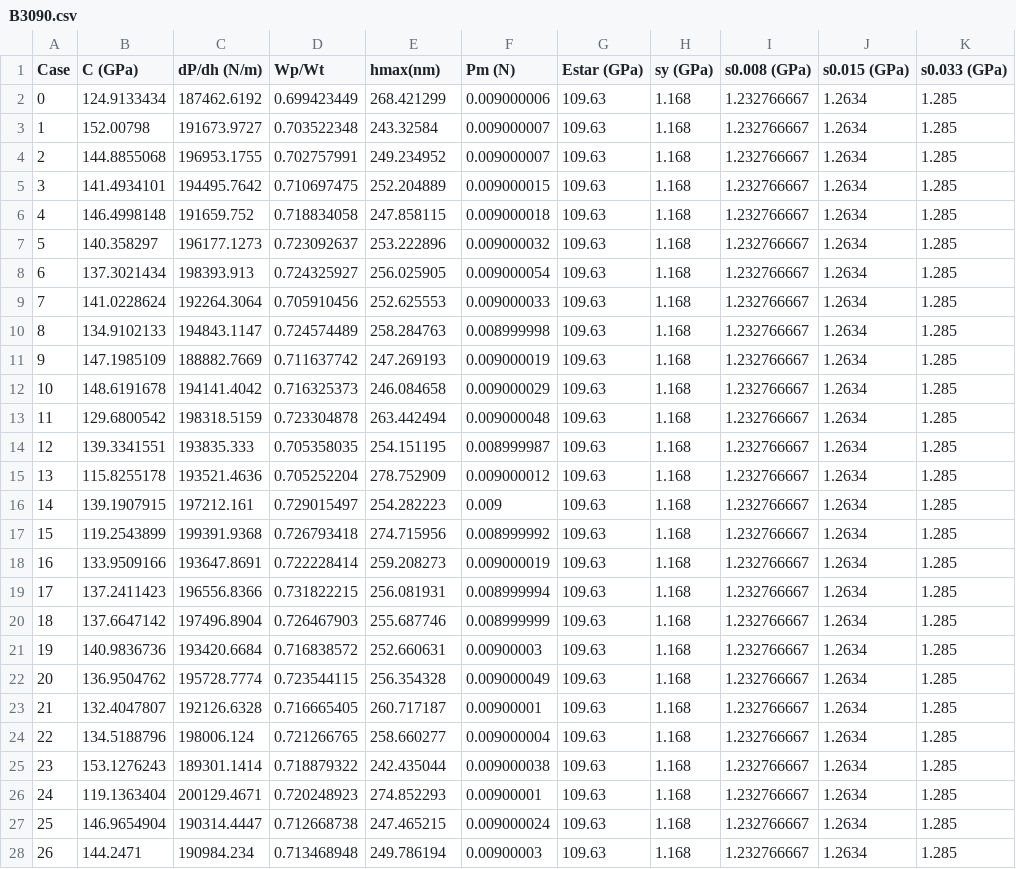
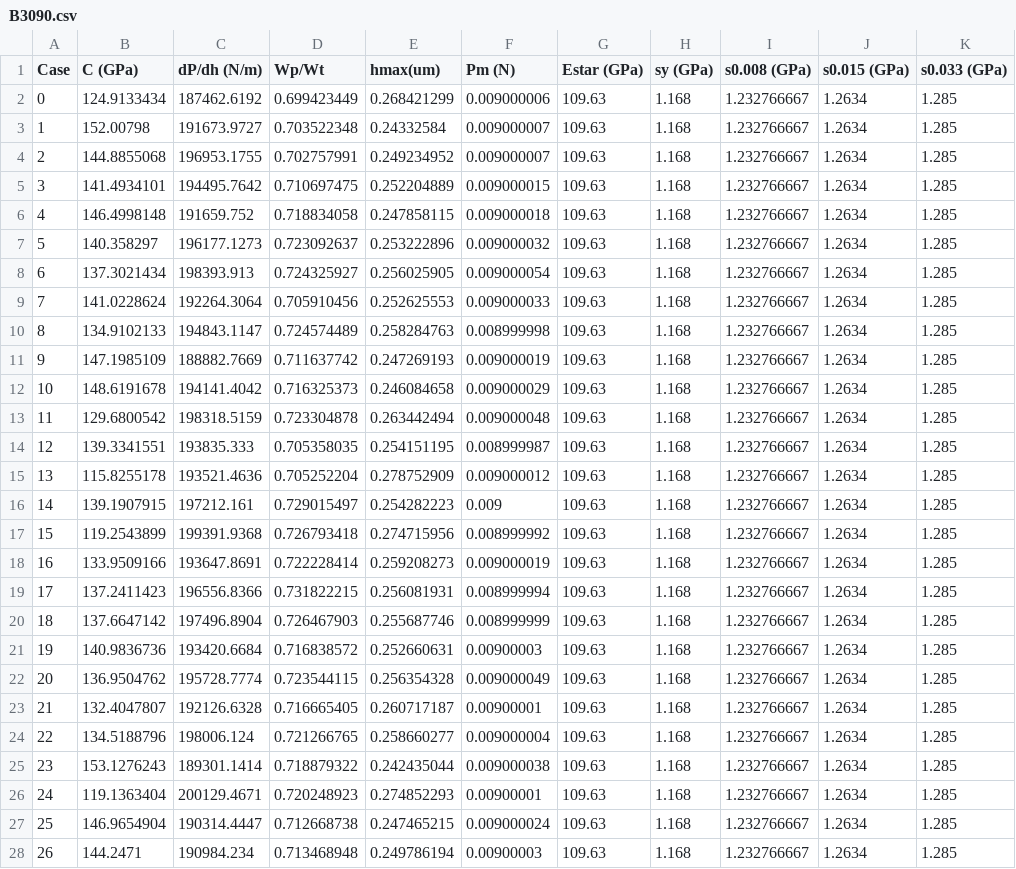
Before and after one commit to JoeSpencer1/NN_TiAlTa, a CSV file: data/B3090.csv, drawn as a sheet; only a part is shown; the diff covers the shown part only.

Commit message:
Lu's NN and MINN are working now for TiAlTa. The file for readiing data is painfully large and complex, though, so I am going to try to combine it all into one function again. Pushing first though just in case...

```diff
--- a/data/B3090.csv
+++ b/data/B3090.csv
@@ -1,28 +1,28 @@
-Case,C (GPa),dP/dh (N/m),Wp/Wt,hmax(nm),Pm (N),Estar (GPa),sy (GPa),s0.008 (GPa),s0.015 (GPa),s0.033 (GPa)
-0,124.9133434,187462.6192,0.699423449,268.421299,0.009000006,109.63,1.168,1.232766667,1.2634,1.285
-1,152.00798,191673.9727,0.703522348,243.32584,0.009000007,109.63,1.168,1.232766667,1.2634,1.285
-2,144.8855068,196953.1755,0.702757991,249.234952,0.009000007,109.63,1.168,1.232766667,1.2634,1.285
-3,141.4934101,194495.7642,0.710697475,252.204889,0.009000015,109.63,1.168,1.232766667,1.2634,1.285
-4,146.4998148,191659.752,0.718834058,247.858115,0.009000018,109.63,1.168,1.232766667,1.2634,1.285
-5,140.358297,196177.1273,0.723092637,253.222896,0.009000032,109.63,1.168,1.232766667,1.2634,1.285
-6,137.3021434,198393.913,0.724325927,256.025905,0.009000054,109.63,1.168,1.232766667,1.2634,1.285
-7,141.0228624,192264.3064,0.705910456,252.625553,0.009000033,109.63,1.168,1.232766667,1.2634,1.285
-8,134.9102133,194843.1147,0.724574489,258.284763,0.008999998,109.63,1.168,1.232766667,1.2634,1.285
-9,147.1985109,188882.7669,0.711637742,247.269193,0.009000019,109.63,1.168,1.232766667,1.2634,1.285
-10,148.6191678,194141.4042,0.716325373,246.084658,0.009000029,109.63,1.168,1.232766667,1.2634,1.285
-11,129.6800542,198318.5159,0.723304878,263.442494,0.009000048,109.63,1.168,1.232766667,1.2634,1.285
-12,139.3341551,193835.333,0.705358035,254.151195,0.008999987,109.63,1.168,1.232766667,1.2634,1.285
-13,115.8255178,193521.4636,0.705252204,278.752909,0.009000012,109.63,1.168,1.232766667,1.2634,1.285
-14,139.1907915,197212.161,0.729015497,254.282223,0.009,109.63,1.168,1.232766667,1.2634,1.285
-15,119.2543899,199391.9368,0.726793418,274.715956,0.008999992,109.63,1.168,1.232766667,1.2634,1.285
-16,133.9509166,193647.8691,0.722228414,259.208273,0.009000019,109.63,1.168,1.232766667,1.2634,1.285
-17,137.2411423,196556.8366,0.731822215,256.081931,0.008999994,109.63,1.168,1.232766667,1.2634,1.285
-18,137.6647142,197496.8904,0.726467903,255.687746,0.008999999,109.63,1.168,1.232766667,1.2634,1.285
-19,140.9836736,193420.6684,0.716838572,252.660631,0.00900003,109.63,1.168,1.232766667,1.2634,1.285
-20,136.9504762,195728.7774,0.723544115,256.354328,0.009000049,109.63,1.168,1.232766667,1.2634,1.285
-21,132.4047807,192126.6328,0.716665405,260.717187,0.00900001,109.63,1.168,1.232766667,1.2634,1.285
-22,134.5188796,198006.124,0.721266765,258.660277,0.009000004,109.63,1.168,1.232766667,1.2634,1.285
-23,153.1276243,189301.1414,0.718879322,242.435044,0.009000038,109.63,1.168,1.232766667,1.2634,1.285
-24,119.1363404,200129.4671,0.720248923,274.852293,0.00900001,109.63,1.168,1.232766667,1.2634,1.285
-25,146.9654904,190314.4447,0.712668738,247.465215,0.009000024,109.63,1.168,1.232766667,1.2634,1.285
-26,144.2471,190984.234,0.713468948,249.786194,0.00900003,109.63,1.168,1.232766667,1.2634,1.285
+Case,C (GPa),dP/dh (N/m),Wp/Wt,hmax(um),Pm (N),Estar (GPa),sy (GPa),s0.008 (GPa),s0.015 (GPa),s0.033 (GPa)
+0,124.9133434,187462.6192,0.699423449,0.268421299,0.009000006,109.63,1.168,1.232766667,1.2634,1.285
+1,152.00798,191673.9727,0.703522348,0.24332584,0.009000007,109.63,1.168,1.232766667,1.2634,1.285
+2,144.8855068,196953.1755,0.702757991,0.249234952,0.009000007,109.63,1.168,1.232766667,1.2634,1.285
+3,141.4934101,194495.7642,0.710697475,0.252204889,0.009000015,109.63,1.168,1.232766667,1.2634,1.285
+4,146.4998148,191659.752,0.718834058,0.247858115,0.009000018,109.63,1.168,1.232766667,1.2634,1.285
+5,140.358297,196177.1273,0.723092637,0.253222896,0.009000032,109.63,1.168,1.232766667,1.2634,1.285
+6,137.3021434,198393.913,0.724325927,0.256025905,0.009000054,109.63,1.168,1.232766667,1.2634,1.285
+7,141.0228624,192264.3064,0.705910456,0.252625553,0.009000033,109.63,1.168,1.232766667,1.2634,1.285
+8,134.9102133,194843.1147,0.724574489,0.258284763,0.008999998,109.63,1.168,1.232766667,1.2634,1.285
+9,147.1985109,188882.7669,0.711637742,0.247269193,0.009000019,109.63,1.168,1.232766667,1.2634,1.285
+10,148.6191678,194141.4042,0.716325373,0.246084658,0.009000029,109.63,1.168,1.232766667,1.2634,1.285
+11,129.6800542,198318.5159,0.723304878,0.263442494,0.009000048,109.63,1.168,1.232766667,1.2634,1.285
+12,139.3341551,193835.333,0.705358035,0.254151195,0.008999987,109.63,1.168,1.232766667,1.2634,1.285
+13,115.8255178,193521.4636,0.705252204,0.278752909,0.009000012,109.63,1.168,1.232766667,1.2634,1.285
+14,139.1907915,197212.161,0.729015497,0.254282223,0.009,109.63,1.168,1.232766667,1.2634,1.285
+15,119.2543899,199391.9368,0.726793418,0.274715956,0.008999992,109.63,1.168,1.232766667,1.2634,1.285
+16,133.9509166,193647.8691,0.722228414,0.259208273,0.009000019,109.63,1.168,1.232766667,1.2634,1.285
+17,137.2411423,196556.8366,0.731822215,0.256081931,0.008999994,109.63,1.168,1.232766667,1.2634,1.285
+18,137.6647142,197496.8904,0.726467903,0.255687746,0.008999999,109.63,1.168,1.232766667,1.2634,1.285
+19,140.9836736,193420.6684,0.716838572,0.252660631,0.00900003,109.63,1.168,1.232766667,1.2634,1.285
+20,136.9504762,195728.7774,0.723544115,0.256354328,0.009000049,109.63,1.168,1.232766667,1.2634,1.285
+21,132.4047807,192126.6328,0.716665405,0.260717187,0.00900001,109.63,1.168,1.232766667,1.2634,1.285
+22,134.5188796,198006.124,0.721266765,0.258660277,0.009000004,109.63,1.168,1.232766667,1.2634,1.285
+23,153.1276243,189301.1414,0.718879322,0.242435044,0.009000038,109.63,1.168,1.232766667,1.2634,1.285
+24,119.1363404,200129.4671,0.720248923,0.274852293,0.00900001,109.63,1.168,1.232766667,1.2634,1.285
+25,146.9654904,190314.4447,0.712668738,0.247465215,0.009000024,109.63,1.168,1.232766667,1.2634,1.285
+26,144.2471,190984.234,0.713468948,0.249786194,0.00900003,109.63,1.168,1.232766667,1.2634,1.285
```
Also changed, not shown: 117 edited cells elsewhere in this file, 9 other files.
